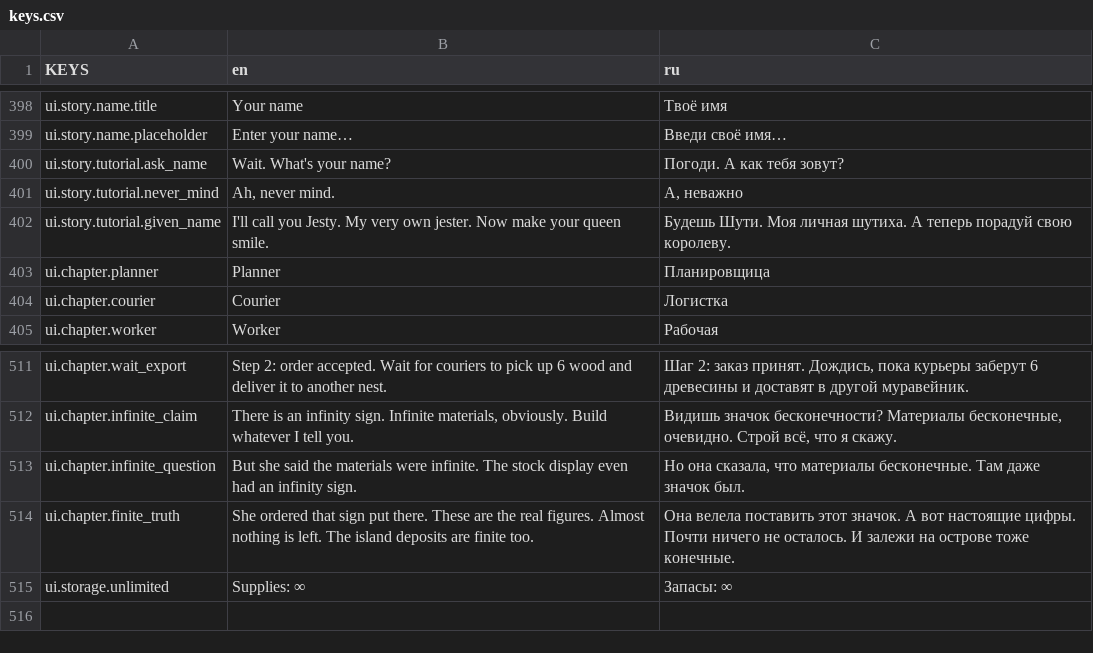
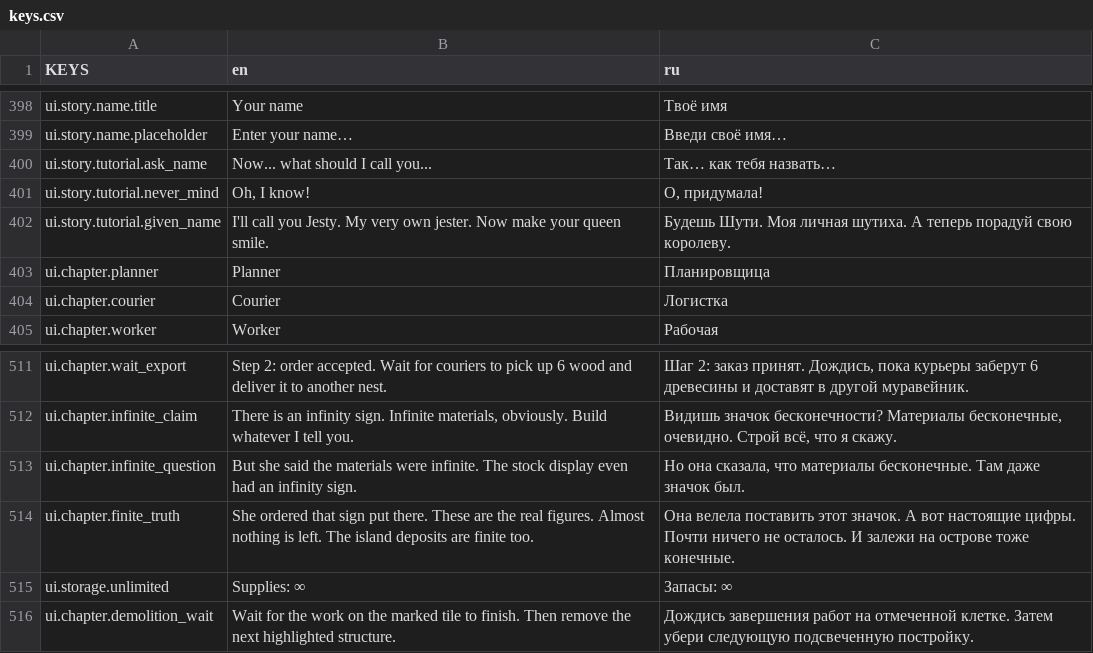
Before and after one commit to Vtorye/Proximity_Archipelago, a CSV file: language/keys.csv, drawn as a sheet; only a part is shown, gaps mark what is left out.

```diff
--- a/language/keys.csv
+++ b/language/keys.csv
@@ -399,4 +399,4 @@ ui.story.name.title,"Your name","Твоё имя"
 ui.story.name.placeholder,"Enter your name…","Введи своё имя…"
-ui.story.tutorial.ask_name,"Wait. What's your name?","Погоди. А как тебя зовут?"
-ui.story.tutorial.never_mind,"Ah, never mind.","А, неважно"
+ui.story.tutorial.ask_name,"Now... what should I call you...","Так… как тебя назвать…"
+ui.story.tutorial.never_mind,"Oh, I know!","О, придумала!"
 ui.story.tutorial.given_name,"I'll call you Jesty. My very own jester. Now make your queen smile.","Будешь Шути. Моя личная шутиха. А теперь порадуй свою королеву."
@@ -515 +515,2 @@ ui.chapter.wait_export,"Step 2: order accepted. Wait for couriers to pick up 6 w
 "ui.storage.unlimited","Supplies: ∞","Запасы: ∞"
+ui.chapter.demolition_wait,"Wait for the work on the marked tile to finish. Then remove the next highlighted structure.","Дождись завершения работ на отмеченной клетке. Затем убери следующую подсвеченную постройку."
```
Also changed, not shown: 17 other files.
